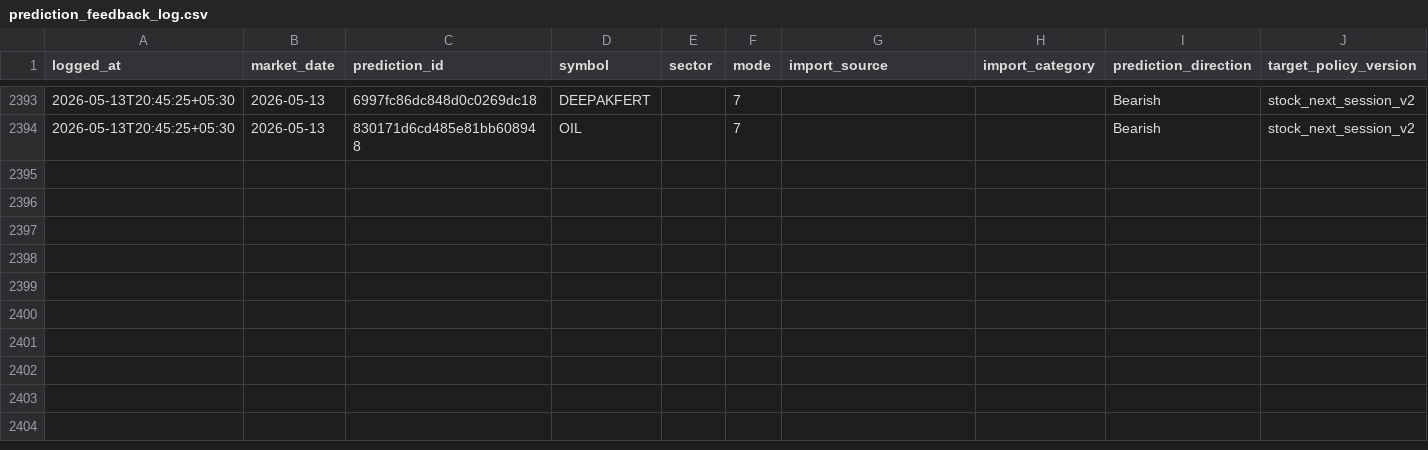
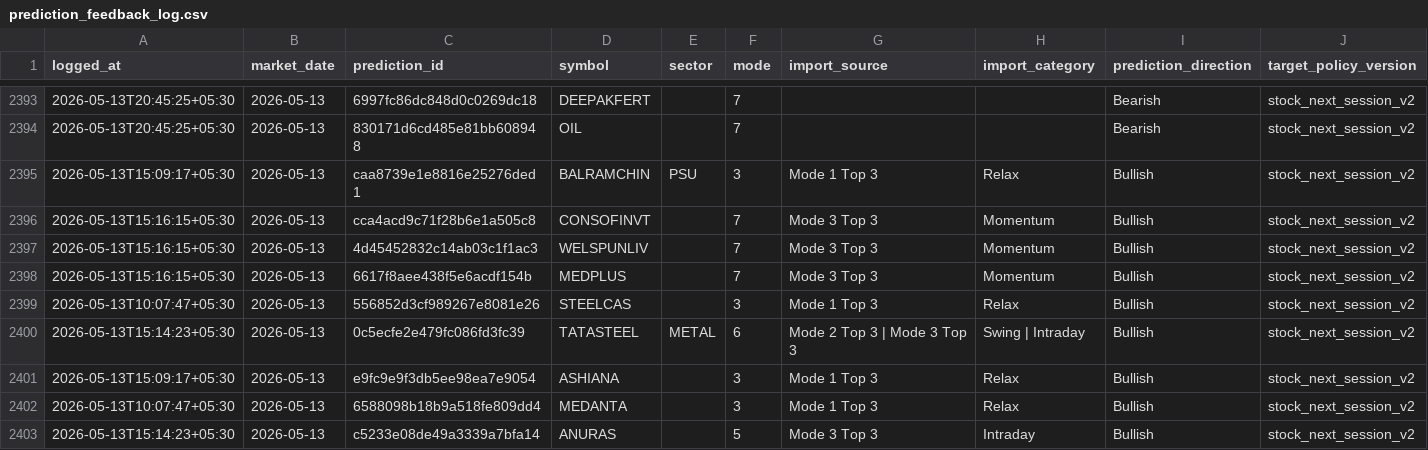
Before and after one commit to Hritvik69/nse-sentinel_MAX_, a CSV file: data/prediction_feedback_log.csv, drawn as a sheet; only a part is shown, gaps mark what is left out; rows hold the shown columns only; the diff names each change by its address in the sheet, - before the commit and + after, or states it on an @@ line.

Commit message:
auto: update data/prediction_feedback_log.csv

```diff
--- a/data/prediction_feedback_log.csv
+++ b/data/prediction_feedback_log.csv
+row 2395: 2026-05-13T15:09:17+05:30 | 2026-05-13 | caa8739e1e8816e25276ded1 | BALRAMCHIN | PSU | 3 | Mode 1 Top 3 | Relax | Bullish | stock_next_session_v2
+row 2396: 2026-05-13T15:16:15+05:30 | 2026-05-13 | cca4acd9c71f28b6e1a505c8 | CONSOFINVT |  | 7 | Mode 3 Top 3 | Momentum | Bullish | stock_next_session_v2
+row 2397: 2026-05-13T15:16:15+05:30 | 2026-05-13 | 4d45452832c14ab03c1f1ac3 | WELSPUNLIV |  | 7 | Mode 3 Top 3 | Momentum | Bullish | stock_next_session_v2
+row 2398: 2026-05-13T15:16:15+05:30 | 2026-05-13 | 6617f8aee438f5e6acdf154b | MEDPLUS |  | 7 | Mode 3 Top 3 | Momentum | Bullish | stock_next_session_v2
+row 2399: 2026-05-13T10:07:47+05:30 | 2026-05-13 | 556852d3cf989267e8081e26 | STEELCAS |  | 3 | Mode 1 Top 3 | Relax | Bullish | stock_next_session_v2
+row 2400: 2026-05-13T15:14:23+05:30 | 2026-05-13 | 0c5ecfe2e479fc086fd3fc39 | TATASTEEL | METAL | 6 | Mode 2 Top 3 | Mode 3 Top 3 | Swing | Intraday | Bullish | stock_next_session_v2
+row 2401: 2026-05-13T15:09:17+05:30 | 2026-05-13 | e9fc9e9f3db5ee98ea7e9054 | ASHIANA |  | 3 | Mode 1 Top 3 | Relax | Bullish | stock_next_session_v2
+row 2402: 2026-05-13T10:07:47+05:30 | 2026-05-13 | 6588098b18b9a518fe809dd4 | MEDANTA |  | 3 | Mode 1 Top 3 | Relax | Bullish | stock_next_session_v2
+row 2403: 2026-05-13T15:14:23+05:30 | 2026-05-13 | c5233e08de49a3339a7bfa14 | ANURAS |  | 5 | Mode 3 Top 3 | Intraday | Bullish | stock_next_session_v2
```
